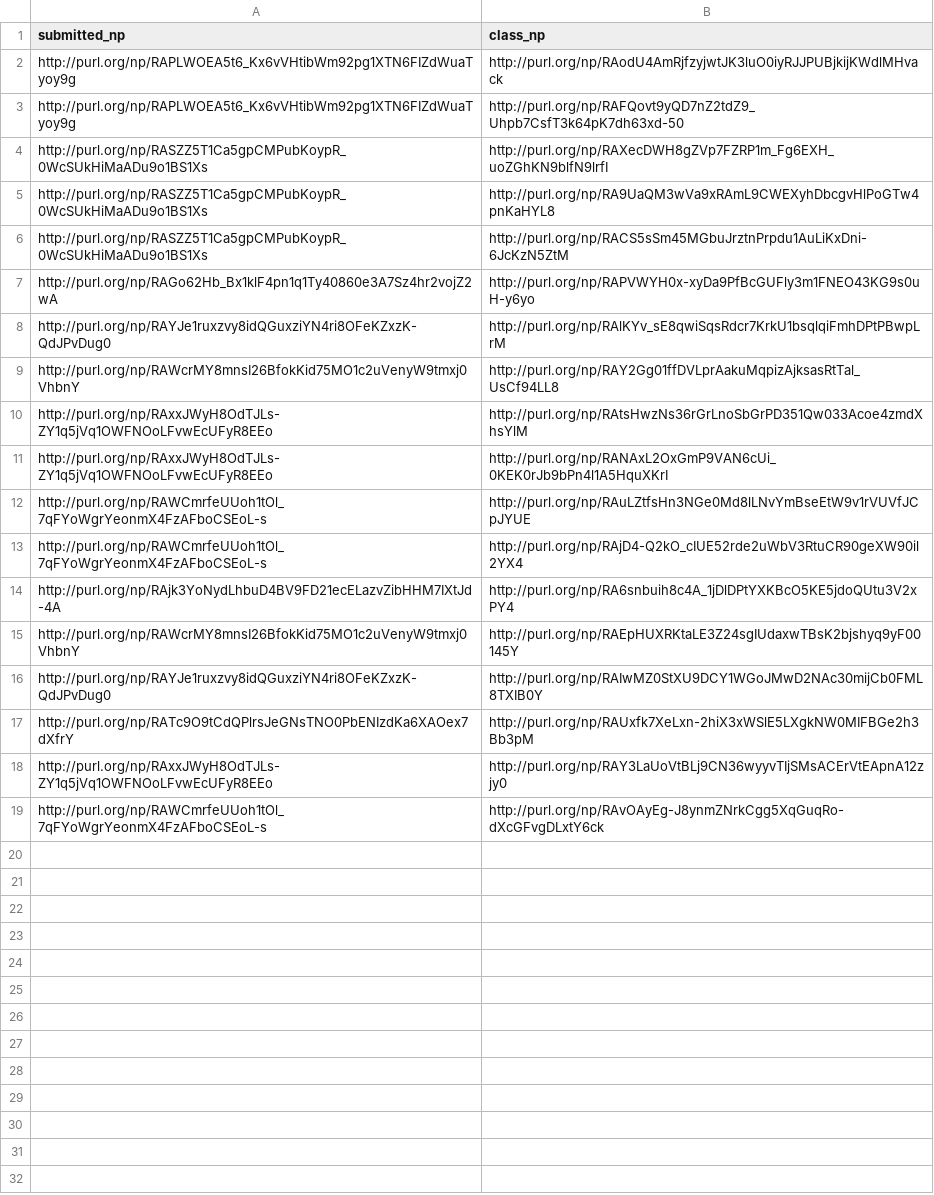
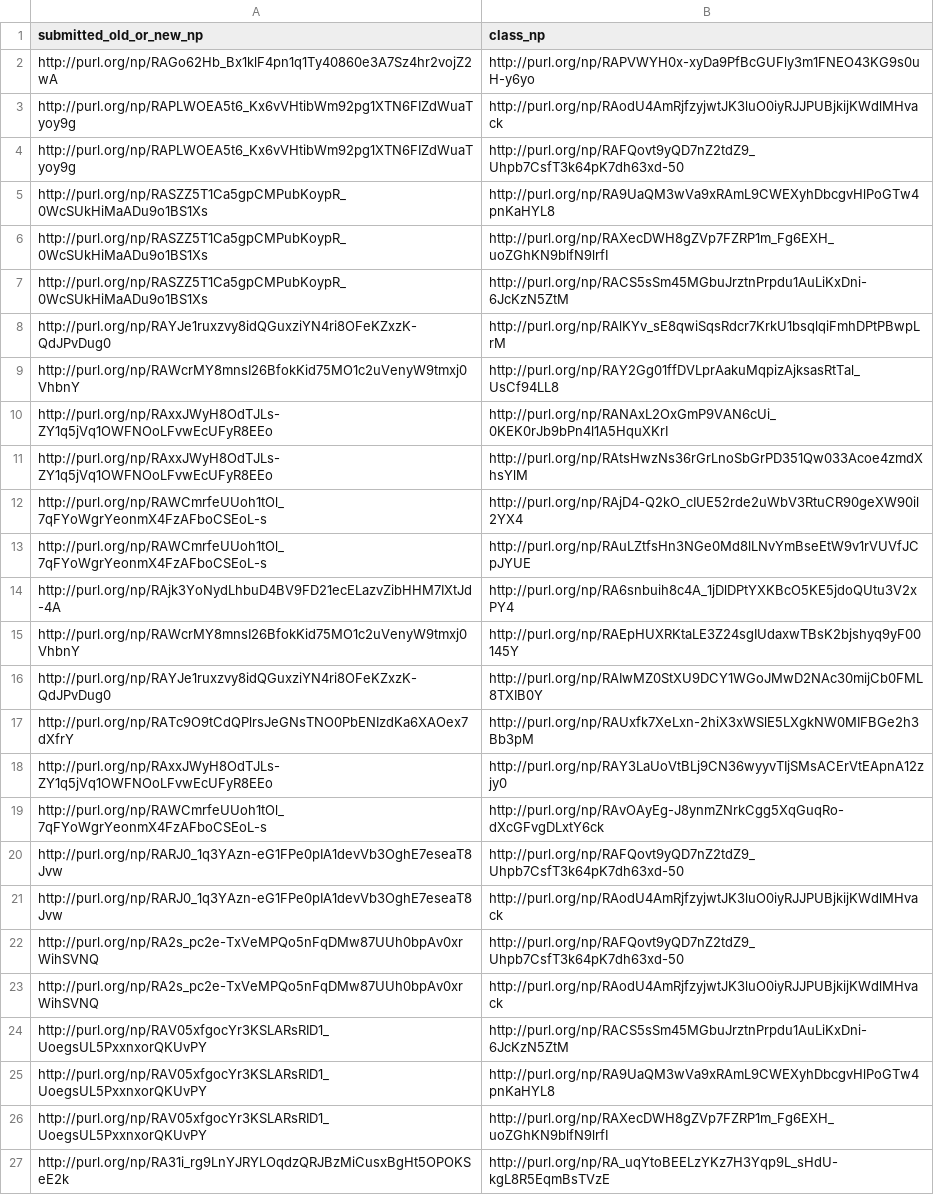
Before and after one commit to LaraHack/fpsi_analytics, a CSV file: sparql-results/superpattern-to-classdef.csv, drawn as a sheet.

```diff
--- a/sparql-results/superpattern-to-classdef.csv
+++ b/sparql-results/superpattern-to-classdef.csv
@@ -1,14 +1,14 @@
-"submitted_np","class_np"
+"submitted_old_or_new_np","class_np"
+"http://purl.org/np/RAGo62Hb_Bx1klF4pn1q1Ty40860e3A7Sz4hr2vojZ2wA","http://purl.org/np/RAPVWYH0x-xyDa9PfBcGUFly3m1FNEO43KG9s0uH-y6yo"
 "http://purl.org/np/RAPLWOEA5t6_Kx6vVHtibWm92pg1XTN6FIZdWuaTyoy9g","http://purl.org/np/RAodU4AmRjfzyjwtJK3luO0iyRJJPUBjkijKWdlMHvack"
 "http://purl.org/np/RAPLWOEA5t6_Kx6vVHtibWm92pg1XTN6FIZdWuaTyoy9g","http://purl.org/np/RAFQovt9yQD7nZ2tdZ9_Uhpb7CsfT3k64pK7dh63xd-50"
+"http://purl.org/np/RASZZ5T1Ca5gpCMPubKoypR_0WcSUkHiMaADu9o1BS1Xs","http://purl.org/np/RA9UaQM3wVa9xRAmL9CWEXyhDbcgvHlPoGTw4pnKaHYL8"
 "http://purl.org/np/RASZZ5T1Ca5gpCMPubKoypR_0WcSUkHiMaADu9o1BS1Xs","http://purl.org/np/RAXecDWH8gZVp7FZRP1m_Fg6EXH_uoZGhKN9blfN9lrfI"
-"http://purl.org/np/RASZZ5T1Ca5gpCMPubKoypR_0WcSUkHiMaADu9o1BS1Xs","http://purl.org/np/RA9UaQM3wVa9xRAmL9CWEXyhDbcgvHlPoGTw4pnKaHYL8"
 "http://purl.org/np/RASZZ5T1Ca5gpCMPubKoypR_0WcSUkHiMaADu9o1BS1Xs","http://purl.org/np/RACS5sSm45MGbuJrztnPrpdu1AuLiKxDni-6JcKzN5ZtM"
-"http://purl.org/np/RAGo62Hb_Bx1klF4pn1q1Ty40860e3A7Sz4hr2vojZ2wA","http://purl.org/np/RAPVWYH0x-xyDa9PfBcGUFly3m1FNEO43KG9s0uH-y6yo"
 "http://purl.org/np/RAYJe1ruxzvy8idQGuxziYN4ri8OFeKZxzK-QdJPvDug0","http://purl.org/np/RAlKYv_sE8qwiSqsRdcr7KrkU1bsqlqiFmhDPtPBwpLrM"
 "http://purl.org/np/RAWcrMY8mnsI26BfokKid75MO1c2uVenyW9tmxj0VhbnY","http://purl.org/np/RAY2Gg01ffDVLprAakuMqpizAjksasRtTal_UsCf94LL8"
+"http://purl.org/np/RAxxJWyH8OdTJLs-ZY1q5jVq1OWFNOoLFvwEcUFyR8EEo","http://purl.org/np/RANAxL2OxGmP9VAN6cUi_0KEK0rJb9bPn4l1A5HquXKrI"
 "http://purl.org/np/RAxxJWyH8OdTJLs-ZY1q5jVq1OWFNOoLFvwEcUFyR8EEo","http://purl.org/np/RAtsHwzNs36rGrLnoSbGrPD351Qw033Acoe4zmdXhsYlM"
-"http://purl.org/np/RAxxJWyH8OdTJLs-ZY1q5jVq1OWFNOoLFvwEcUFyR8EEo","http://purl.org/np/RANAxL2OxGmP9VAN6cUi_0KEK0rJb9bPn4l1A5HquXKrI"
+"http://purl.org/np/RAWCmrfeUUoh1tOl_7qFYoWgrYeonmX4FzAFboCSEoL-s","http://purl.org/np/RAjD4-Q2kO_cIUE52rde2uWbV3RtuCR90geXW90il2YX4"
 "http://purl.org/np/RAWCmrfeUUoh1tOl_7qFYoWgrYeonmX4FzAFboCSEoL-s","http://purl.org/np/RAuLZtfsHn3NGe0Md8lLNvYmBseEtW9v1rVUVfJCpJYUE"
-"http://purl.org/np/RAWCmrfeUUoh1tOl_7qFYoWgrYeonmX4FzAFboCSEoL-s","http://purl.org/np/RAjD4-Q2kO_cIUE52rde2uWbV3RtuCR90geXW90il2YX4"
 "http://purl.org/np/RAjk3YoNydLhbuD4BV9FD21ecELazvZibHHM7IXtJd-4A","http://purl.org/np/RA6snbuih8c4A_1jDlDPtYXKBcO5KE5jdoQUtu3V2xPY4"
@@ -19 +19,9 @@
 "http://purl.org/np/RAWCmrfeUUoh1tOl_7qFYoWgrYeonmX4FzAFboCSEoL-s","http://purl.org/np/RAvOAyEg-J8ynmZNrkCgg5XqGuqRo-dXcGFvgDLxtY6ck"
+"http://purl.org/np/RARJ0_1q3YAzn-eG1FPe0pIA1devVb3OghE7eseaT8Jvw","http://purl.org/np/RAFQovt9yQD7nZ2tdZ9_Uhpb7CsfT3k64pK7dh63xd-50"
+"http://purl.org/np/RARJ0_1q3YAzn-eG1FPe0pIA1devVb3OghE7eseaT8Jvw","http://purl.org/np/RAodU4AmRjfzyjwtJK3luO0iyRJJPUBjkijKWdlMHvack"
+"http://purl.org/np/RA2s_pc2e-TxVeMPQo5nFqDMw87UUh0bpAv0xrWihSVNQ","http://purl.org/np/RAFQovt9yQD7nZ2tdZ9_Uhpb7CsfT3k64pK7dh63xd-50"
+"http://purl.org/np/RA2s_pc2e-TxVeMPQo5nFqDMw87UUh0bpAv0xrWihSVNQ","http://purl.org/np/RAodU4AmRjfzyjwtJK3luO0iyRJJPUBjkijKWdlMHvack"
+"http://purl.org/np/RAV05xfgocYr3KSLARsRID1_UoegsUL5PxxnxorQKUvPY","http://purl.org/np/RACS5sSm45MGbuJrztnPrpdu1AuLiKxDni-6JcKzN5ZtM"
+"http://purl.org/np/RAV05xfgocYr3KSLARsRID1_UoegsUL5PxxnxorQKUvPY","http://purl.org/np/RA9UaQM3wVa9xRAmL9CWEXyhDbcgvHlPoGTw4pnKaHYL8"
+"http://purl.org/np/RAV05xfgocYr3KSLARsRID1_UoegsUL5PxxnxorQKUvPY","http://purl.org/np/RAXecDWH8gZVp7FZRP1m_Fg6EXH_uoZGhKN9blfN9lrfI"
+"http://purl.org/np/RA31i_rg9LnYJRYLOqdzQRJBzMiCusxBgHt5OPOKSeE2k","http://purl.org/np/RA_uqYtoBEELzYKz7H3Yqp9L_sHdU-kgL8R5EqmBsTVzE"
```
Also changed, not shown: sparql-results/cd-response-to-review.csv, sparql-results/cd-responses.csv, 9 other files.
